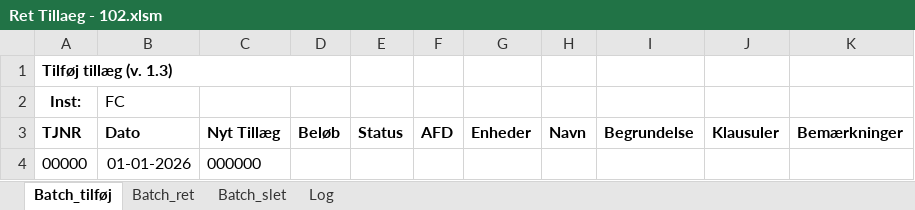
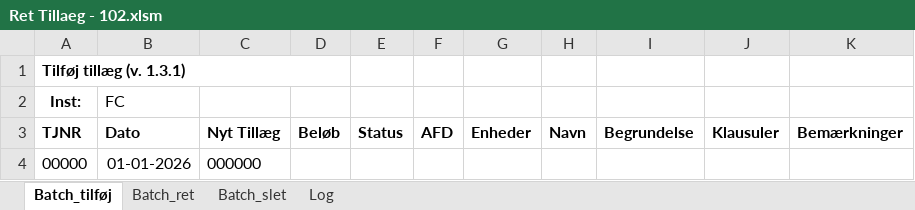
Before and after one commit to anbjj/LS_Script, an Excel workbook: dist/Ret Tillaeg - 102.xlsm, sheet Batch_tilføj, drawn as a sheet; values as stored, in another font and other column widths than the file's, no borders; charts and pictures not drawn; the diff names each change by its address in the sheet, - before the commit and + after, or states it on an @@ line.

```diff
--- a/dist/Ret Tillaeg - 102.xlsm (sheet Batch_tilføj)
+++ b/dist/Ret Tillaeg - 102.xlsm (sheet Batch_tilføj)
-A1 (TJNR): Tilføj tillæg (v. 1.3)
+A1 (TJNR): Tilføj tillæg (v. 1.3.1)
```
Also changed, not shown: sheet Batch_slet, sheet Batch_ret, 1 other file.
